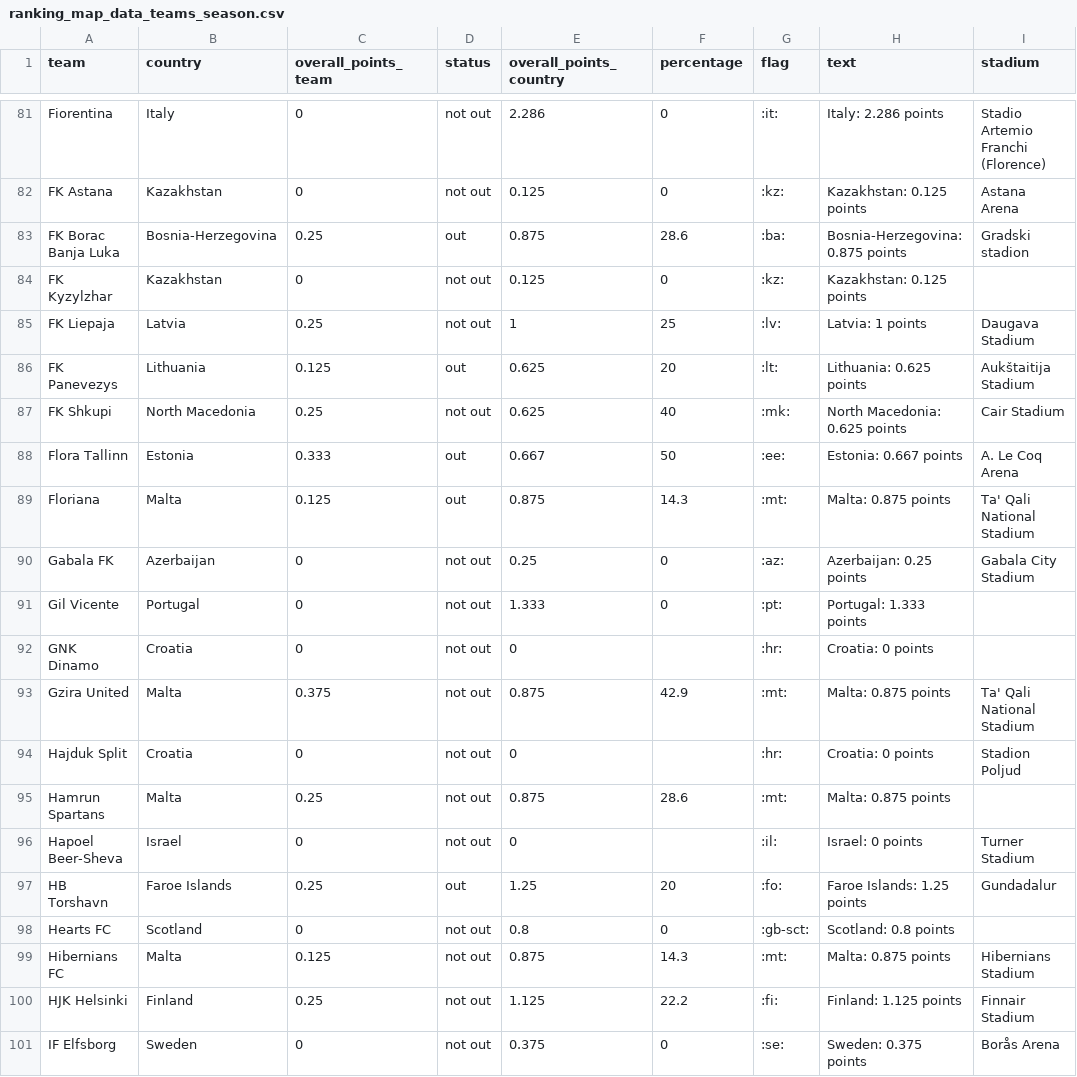
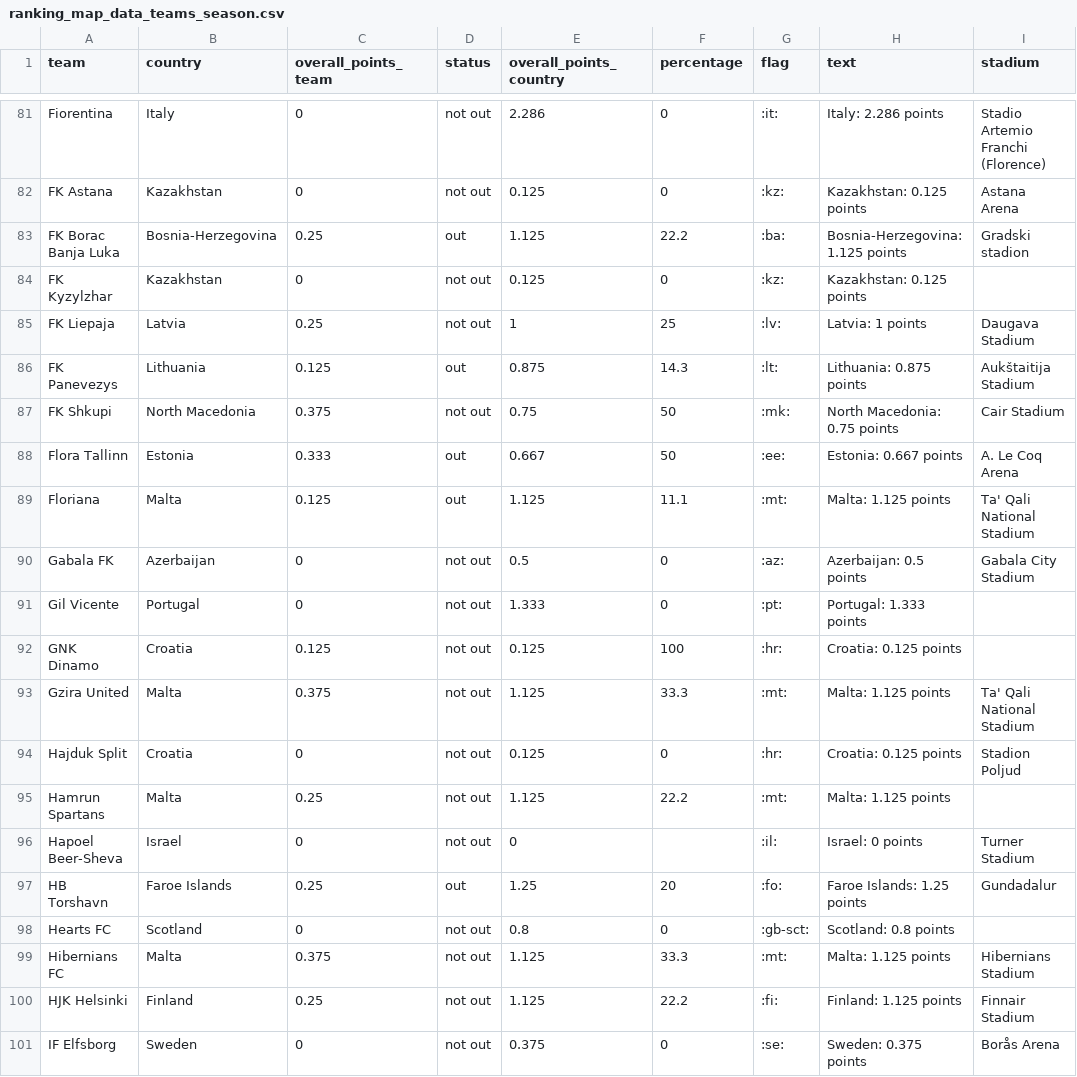
Before and after one commit to awp-finanznachrichten/uefa_ranking, a CSV file: Output/ranking_map_data_teams_season.csv, drawn as a sheet; only a part is shown, gaps mark what is left out; the diff covers the shown part only; the diff names each change by its address in the sheet, - before the commit and + after, or states it on an @@ line.

```diff
--- a/Output/ranking_map_data_teams_season.csv
+++ b/Output/ranking_map_data_teams_season.csv
-E83 (overall_points_country): 0.875
+E83 (overall_points_country): 1.125
-F83 (percentage): 28.6
+F83 (percentage): 22.2
-H83 (text): Bosnia-Herzegovina: 0.875 points
+H83 (text): Bosnia-Herzegovina: 1.125 points
-E86 (overall_points_country): 0.625
+E86 (overall_points_country): 0.875
-F86 (percentage): 20
+F86 (percentage): 14.3
-H86 (text): Lithuania: 0.625 points
+H86 (text): Lithuania: 0.875 points
-C87 (overall_points_team): 0.25
+C87 (overall_points_team): 0.375
-E87 (overall_points_country): 0.625
+E87 (overall_points_country): 0.75
-F87 (percentage): 40
+F87 (percentage): 50
-H87 (text): North Macedonia: 0.625 points
+H87 (text): North Macedonia: 0.75 points
-E89 (overall_points_country): 0.875
+E89 (overall_points_country): 1.125
-F89 (percentage): 14.3
+F89 (percentage): 11.1
-H89 (text): Malta: 0.875 points
+H89 (text): Malta: 1.125 points
-E90 (overall_points_country): 0.25
+E90 (overall_points_country): 0.5
-H90 (text): Azerbaijan: 0.25 points
+H90 (text): Azerbaijan: 0.5 points
-C92 (overall_points_team): 0
+C92 (overall_points_team): 0.125
-E92 (overall_points_country): 0
+E92 (overall_points_country): 0.125
-F92 (percentage): (empty)
+F92 (percentage): 100
-H92 (text): Croatia: 0 points
+H92 (text): Croatia: 0.125 points
-E93 (overall_points_country): 0.875
+E93 (overall_points_country): 1.125
-F93 (percentage): 42.9
+F93 (percentage): 33.3
-H93 (text): Malta: 0.875 points
+H93 (text): Malta: 1.125 points
-E94 (overall_points_country): 0
+E94 (overall_points_country): 0.125
-F94 (percentage): (empty)
+F94 (percentage): 0
-H94 (text): Croatia: 0 points
+H94 (text): Croatia: 0.125 points
-E95 (overall_points_country): 0.875
+E95 (overall_points_country): 1.125
-F95 (percentage): 28.6
+F95 (percentage): 22.2
-H95 (text): Malta: 0.875 points
+H95 (text): Malta: 1.125 points
-C99 (overall_points_team): 0.125
+C99 (overall_points_team): 0.375
-E99 (overall_points_country): 0.875
+E99 (overall_points_country): 1.125
-F99 (percentage): 14.3
+F99 (percentage): 33.3
-H99 (text): Malta: 0.875 points
+H99 (text): Malta: 1.125 points
```
Also changed, not shown: 115 edited cells elsewhere in this file, Output/ranking_map_data.csv, Output/ranking_map_data_teams.csv, 6 other files.
